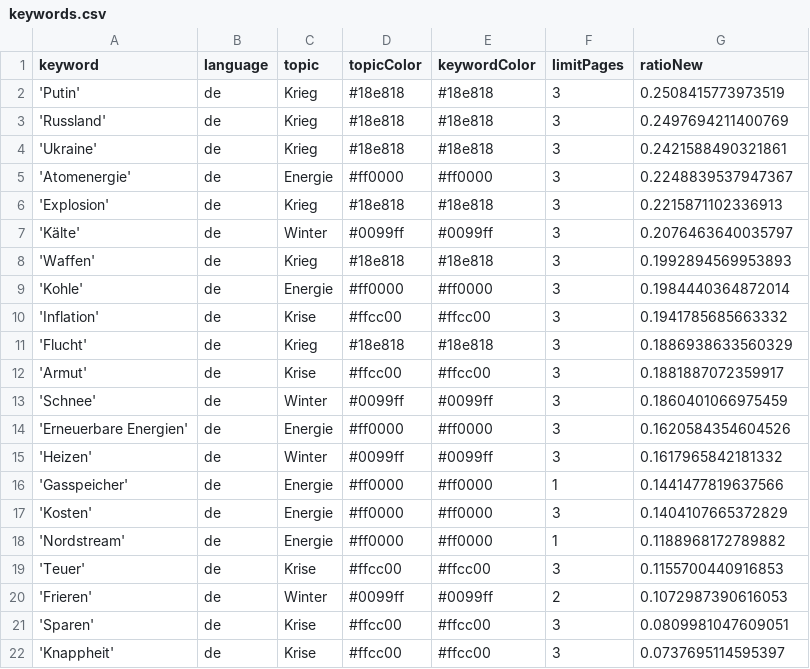
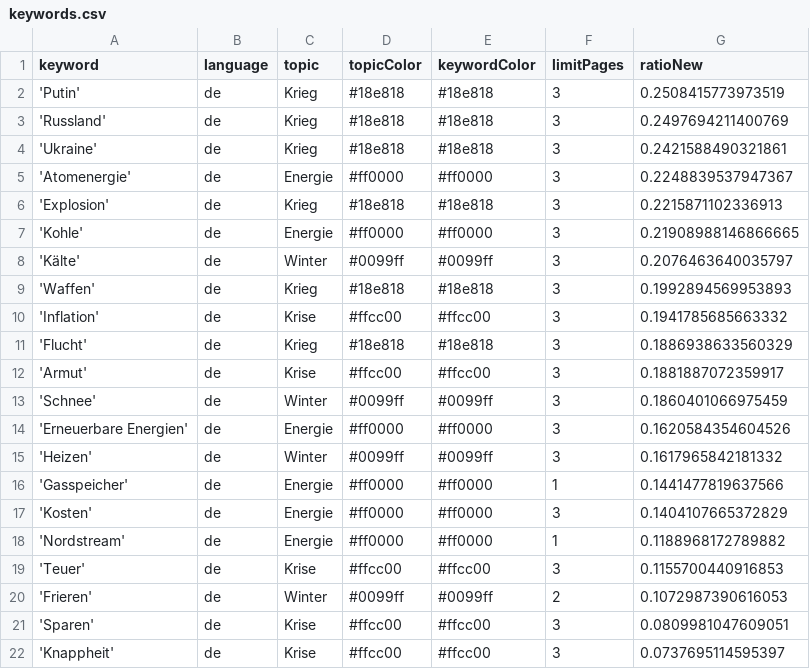
Before and after one commit to paularicarda-news/winterIsComing2, a CSV file: keywords.csv, drawn as a sheet.

```diff
--- a/keywords.csv
+++ b/keywords.csv
@@ -6,5 +6,5 @@ keyword,language,topic,topicColor,keywordColor,limitPages,ratioNew
 'Explosion',de,Krieg,#18e818,#18e818,3,0.2215871102336913
+'Kohle',de,Energie,#ff0000,#ff0000,3,0.21908988146866665
 'Kälte',de,Winter,#0099ff,#0099ff,3,0.2076463640035797
 'Waffen',de,Krieg,#18e818,#18e818,3,0.1992894569953893
-'Kohle',de,Energie,#ff0000,#ff0000,3,0.1984440364872014
 'Inflation',de,Krise,#ffcc00,#ffcc00,3,0.1941785685663332
```
Also changed, not shown: 1 other file.
